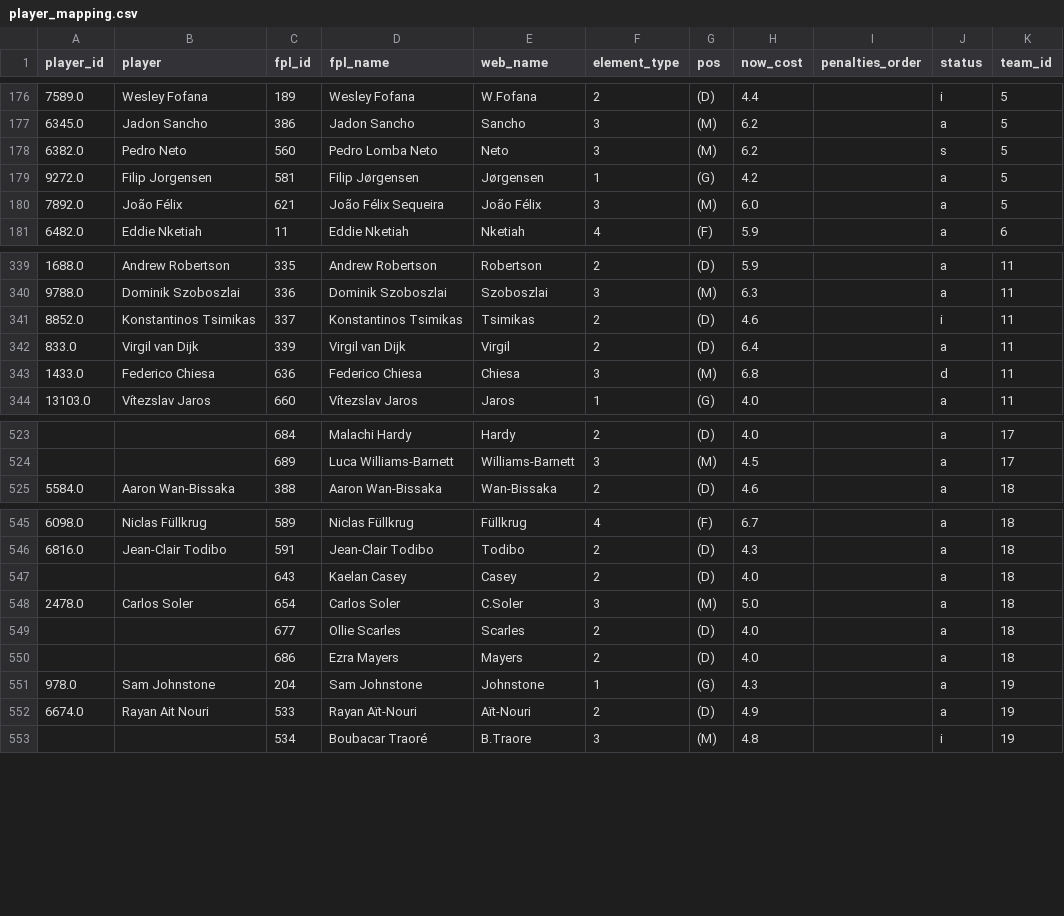
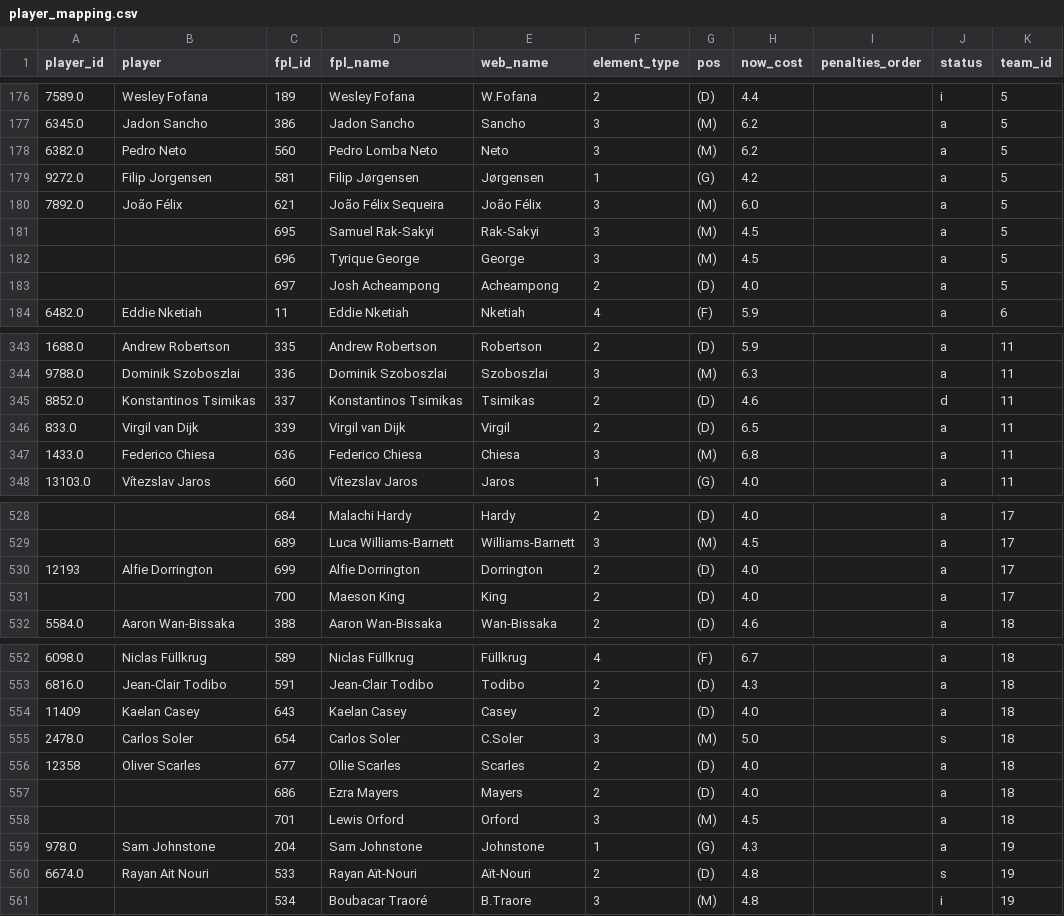
Before and after one commit to njgootee/FPLalytics, a CSV file: data/2024/player_mapping.csv, drawn as a sheet; only a part is shown, gaps mark what is left out; the diff covers the shown part only.

```diff
--- a/data/2024/player_mapping.csv
+++ b/data/2024/player_mapping.csv
@@ -177,5 +177,8 @@ player_id,player,fpl_id,fpl_name,web_name,element_type,pos,now_cost,penalties_or
 6345.0,Jadon Sancho,386,Jadon Sancho,Sancho,3,(M),6.2,,a,5
-6382.0,Pedro Neto,560,Pedro Lomba Neto,Neto,3,(M),6.2,,s,5
+6382.0,Pedro Neto,560,Pedro Lomba Neto,Neto,3,(M),6.2,,a,5
 9272.0,Filip Jorgensen,581,Filip Jørgensen,Jørgensen,1,(G),4.2,,a,5
 7892.0,João Félix,621,João Félix Sequeira,João Félix,3,(M),6.0,,a,5
+,,695,Samuel Rak-Sakyi,Rak-Sakyi,3,(M),4.5,,a,5
+,,696,Tyrique George,George,3,(M),4.5,,a,5
+,,697,Josh Acheampong,Acheampong,2,(D),4.0,,a,5
 6482.0,Eddie Nketiah,11,Eddie Nketiah,Nketiah,4,(F),5.9,,a,6
@@ -340,5 +344,5 @@ player_id,player,fpl_id,fpl_name,web_name,element_type,pos,now_cost,penalties_or
 9788.0,Dominik Szoboszlai,336,Dominik Szoboszlai,Szoboszlai,3,(M),6.3,,a,11
-8852.0,Konstantinos Tsimikas,337,Konstantinos Tsimikas,Tsimikas,2,(D),4.6,,i,11
-833.0,Virgil van Dijk,339,Virgil van Dijk,Virgil,2,(D),6.4,,a,11
-1433.0,Federico Chiesa,636,Federico Chiesa,Chiesa,3,(M),6.8,,d,11
+8852.0,Konstantinos Tsimikas,337,Konstantinos Tsimikas,Tsimikas,2,(D),4.6,,d,11
+833.0,Virgil van Dijk,339,Virgil van Dijk,Virgil,2,(D),6.5,,a,11
+1433.0,Federico Chiesa,636,Federico Chiesa,Chiesa,3,(M),6.8,,a,11
 13103.0,Vítezslav Jaros,660,Vítezslav Jaros,Jaros,1,(G),4.0,,a,11
@@ -524,2 +529,4 @@ player_id,player,fpl_id,fpl_name,web_name,element_type,pos,now_cost,penalties_or
 ,,689,Luca Williams-Barnett,Williams-Barnett,3,(M),4.5,,a,17
+12193,Alfie Dorrington,699,Alfie Dorrington,Dorrington,2,(D),4.0,,a,17
+,,700,Maeson King,King,2,(D),4.0,,a,17
 5584.0,Aaron Wan-Bissaka,388,Aaron Wan-Bissaka,Wan-Bissaka,2,(D),4.6,,a,18
@@ -546,8 +553,9 @@ player_id,player,fpl_id,fpl_name,web_name,element_type,pos,now_cost,penalties_or
 6816.0,Jean-Clair Todibo,591,Jean-Clair Todibo,Todibo,2,(D),4.3,,a,18
-,,643,Kaelan Casey,Casey,2,(D),4.0,,a,18
-2478.0,Carlos Soler,654,Carlos Soler,C.Soler,3,(M),5.0,,a,18
-,,677,Ollie Scarles,Scarles,2,(D),4.0,,a,18
+11409,Kaelan Casey,643,Kaelan Casey,Casey,2,(D),4.0,,a,18
+2478.0,Carlos Soler,654,Carlos Soler,C.Soler,3,(M),5.0,,s,18
+12358,Oliver Scarles,677,Ollie Scarles,Scarles,2,(D),4.0,,a,18
 ,,686,Ezra Mayers,Mayers,2,(D),4.0,,a,18
+,,701,Lewis Orford,Orford,3,(M),4.5,,a,18
 978.0,Sam Johnstone,204,Sam Johnstone,Johnstone,1,(G),4.3,,a,19
-6674.0,Rayan Ait Nouri,533,Rayan Aït-Nouri,Aït-Nouri,2,(D),4.9,,a,19
+6674.0,Rayan Ait Nouri,533,Rayan Aït-Nouri,Aït-Nouri,2,(D),4.8,,s,19
 ,,534,Boubacar Traoré,B.Traore,3,(M),4.8,,i,19
```
Also changed, not shown: 2 added rows and 101 edited cells elsewhere in this file, data/2024/fixture_data.csv, data/2024/odm_rating.csv, 4 other files.
